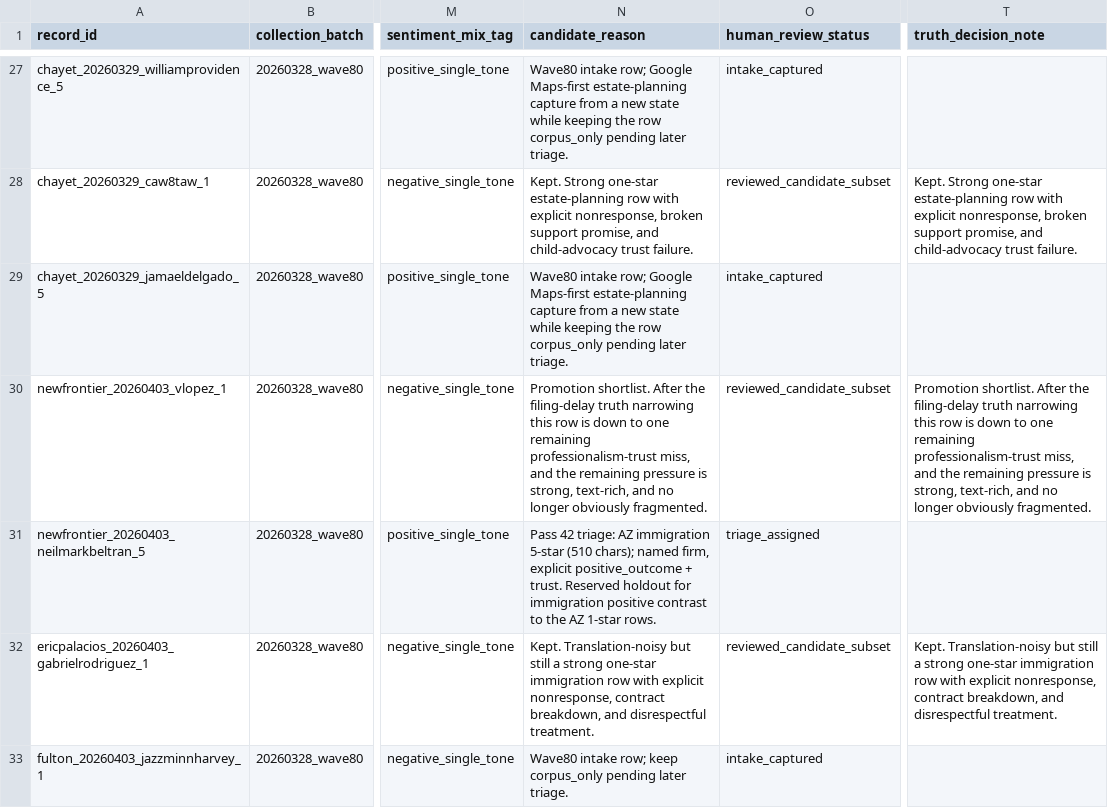
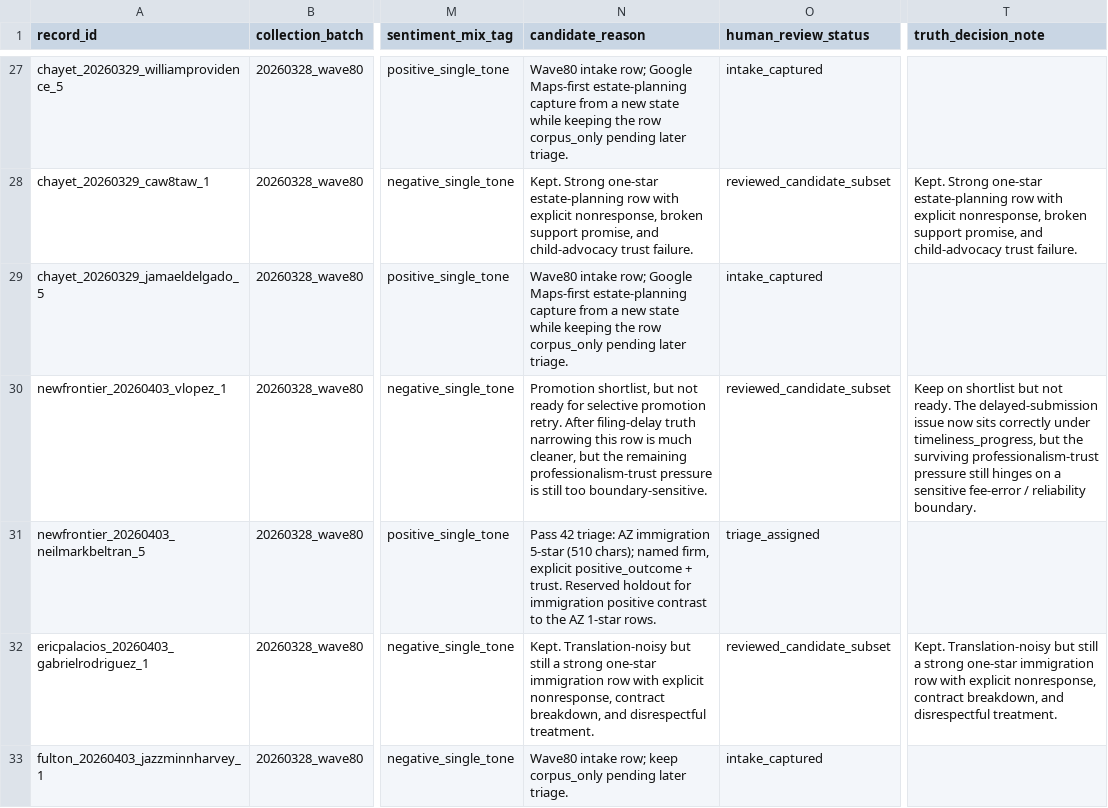
Before and after one commit to DrewYomantas/Clarion, a CSV file: data/calibration/expansion/queues/20260328_wave80_label_queue.csv, drawn as a sheet; only a part is shown, gaps mark what is left out; the diff covers the shown part only; the diff names each change by its address in the sheet, - before the commit and + after, or states it on an @@ line.

Commit message:
review promotion shortlist truth

```diff
--- a/data/calibration/expansion/queues/20260328_wave80_label_queue.csv
+++ b/data/calibration/expansion/queues/20260328_wave80_label_queue.csv
-N30 (candidate_reason): Promotion shortlist. After the filing-delay truth narrowing this row is down to one remaining professionalism-trust miss, and the remaining pressure is strong, text-rich, and no longer obviously fragmented.
+N30 (candidate_reason): Promotion shortlist, but not ready for selective promotion retry. After filing-delay truth narrowing this row is much cleaner, but the remaining professionalism-trust pressure is still too boundary-sensitive.
-T30 (truth_decision_note): Promotion shortlist. After the filing-delay truth narrowing this row is down to one remaining professionalism-trust miss, and the remaining pressure is strong, text-rich, and no longer obviously fragmented.
+T30 (truth_decision_note): Keep on shortlist but not ready. The delayed-submission issue now sits correctly under timeliness_progress, but the surviving professionalism-trust pressure still hinges on a sensitive fee-error / reliability boundary.
```
Also changed, not shown: 4 edited cells elsewhere in this file, 5 other files.
